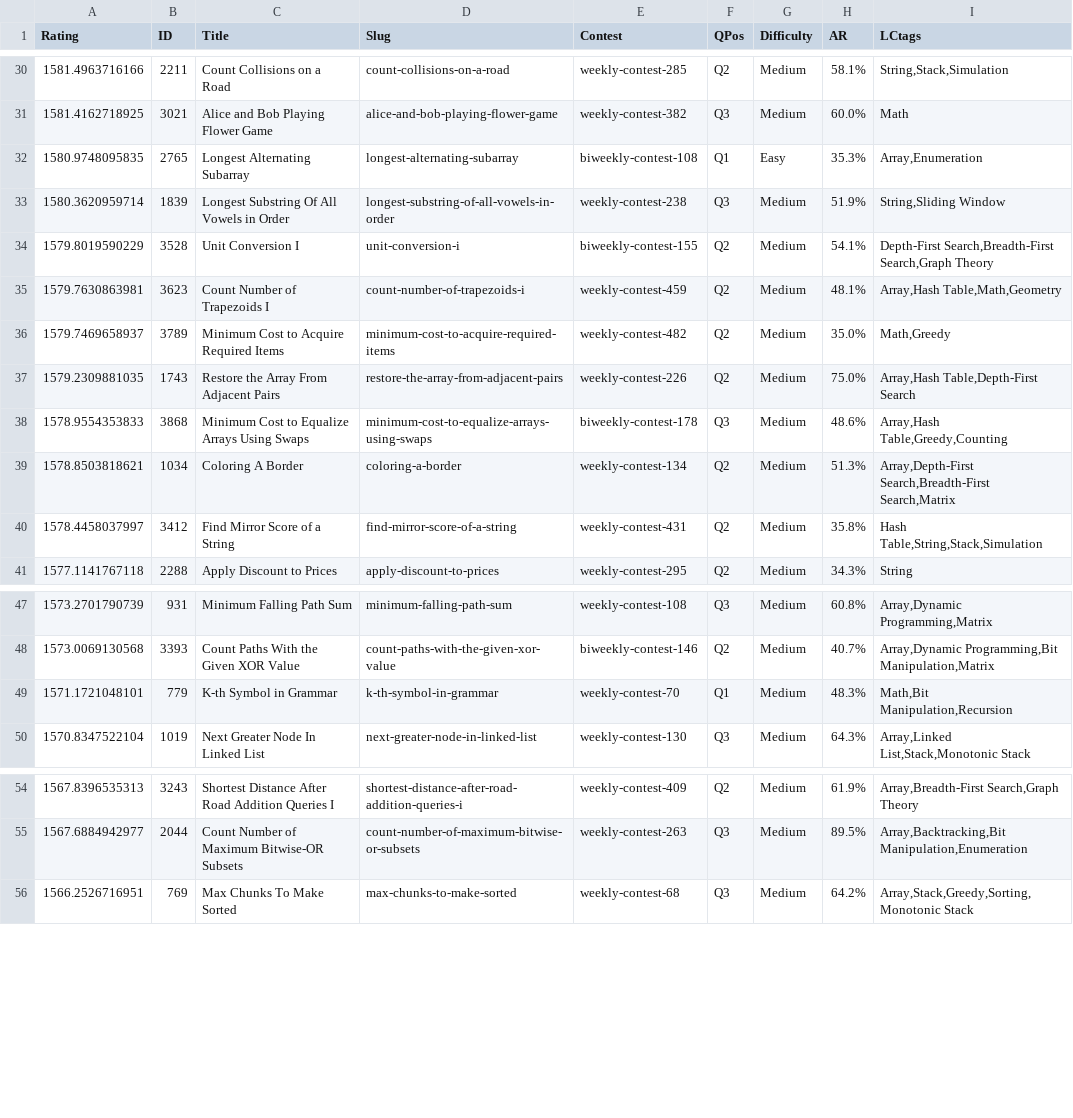
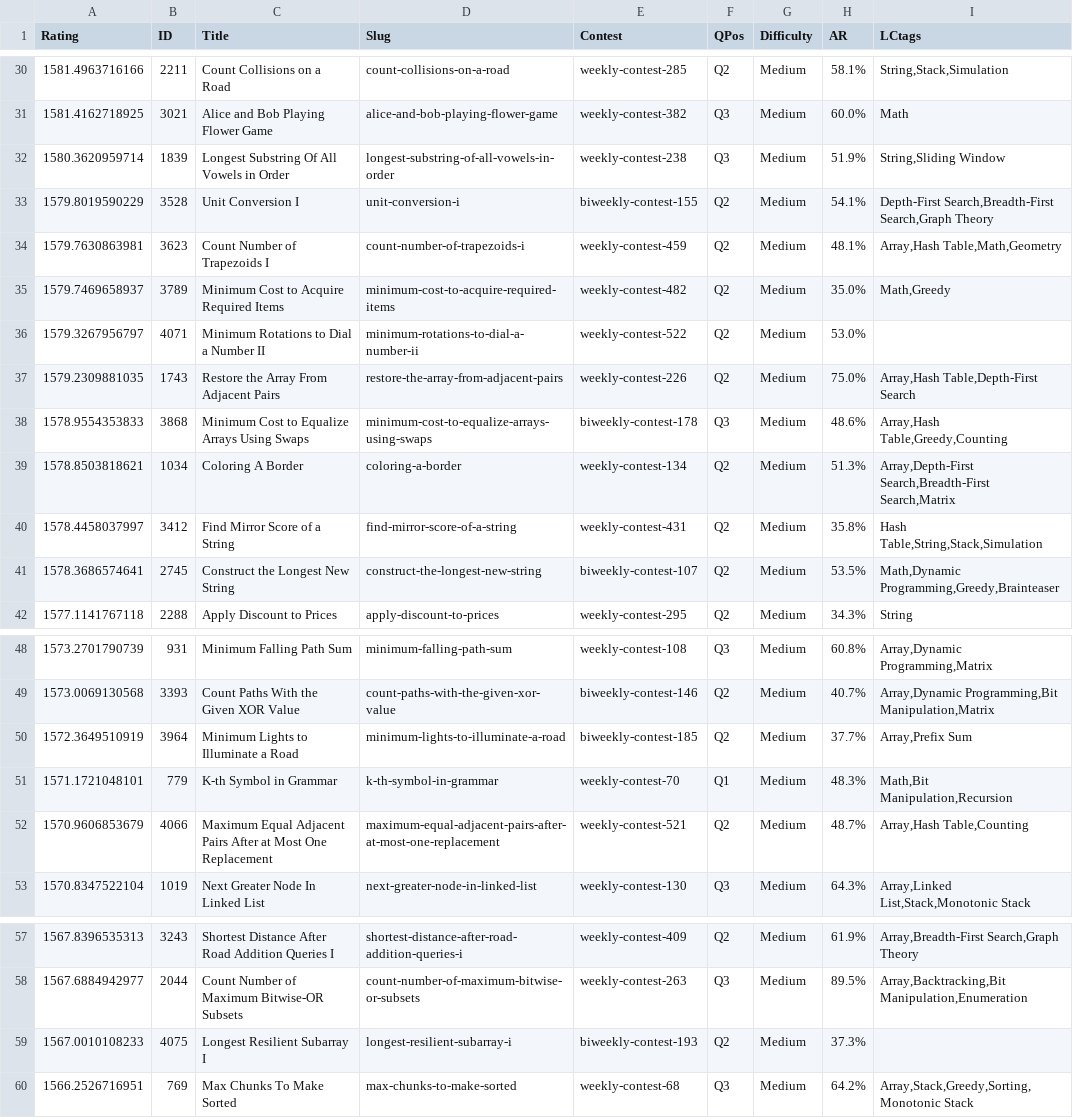
Before and after one commit to Dummy-Bug/system-design-handbook, a TSV file: LC/zerotrac-data/band_1550_1599_lctags.tsv, drawn as a sheet; only a part is shown, gaps mark what is left out; removed rows and columns are numbered as before the commit, all else as after; the diff names each change by its address in the sheet, - before the commit and + after, or states it on an @@ line.

```diff
--- a/LC/zerotrac-data/band_1550_1599_lctags.tsv
+++ b/LC/zerotrac-data/band_1550_1599_lctags.tsv
-row 32: 1580.9748095835 | 2765 | Longest Alternating Subarray | longest-alternating-subarray | biweekly-contest-108 | Q1 | Easy | 35.3% | Array,Enumeration
+row 36: 1579.3267956797 | 4071 | Minimum Rotations to Dial a Number II | minimum-rotations-to-dial-a-number-ii | weekly-contest-522 | Q2 | Medium | 53.0%
+row 41: 1578.3686574641 | 2745 | Construct the Longest New String | construct-the-longest-new-string | biweekly-contest-107 | Q2 | Medium | 53.5% | Math,Dynamic Programming,Greedy,Brainteaser
+row 50: 1572.3649510919 | 3964 | Minimum Lights to Illuminate a Road | minimum-lights-to-illuminate-a-road | biweekly-contest-185 | Q2 | Medium | 37.7% | Array,Prefix Sum
+row 52: 1570.9606853679 | 4066 | Maximum Equal Adjacent Pairs After at Most One Replacement | maximum-equal-adjacent-pairs-after-at-most-one-replacement | weekly-contest-521 | Q2 | Medium | 48.7% | Array,Hash Table,Counting
+row 59: 1567.0010108233 | 4075 | Longest Resilient Subarray I | longest-resilient-subarray-i | biweekly-contest-193 | Q2 | Medium | 37.3%
```
Also changed, not shown: LC/zerotrac-data/band_1500_1549_lctags.tsv, LC/zerotrac-data/band_1600_1649_lctags.tsv, 11 other files.
